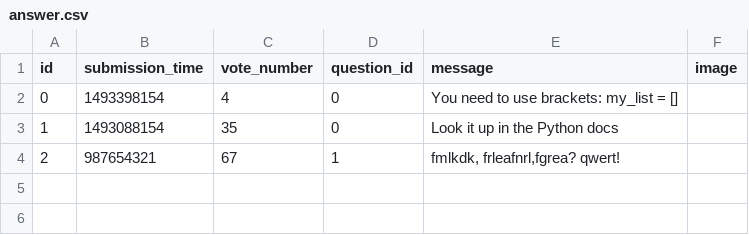
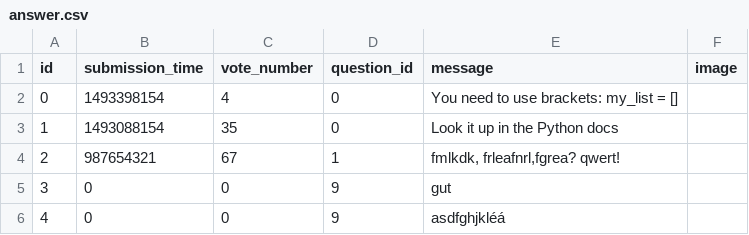
Before and after one commit to noemiboroka/AskMate, a CSV file: AskMate/ask-mate-python-master/sample_data/answer.csv, drawn as a sheet; the diff names each change by its address in the sheet, - before the commit and + after, or states it on an @@ line.

Commit message:
Add new answer function implemented

```diff
--- a/AskMate/ask-mate-python-master/sample_data/answer.csv
+++ b/AskMate/ask-mate-python-master/sample_data/answer.csv
+row 5: 3 | 0 | 0 | 9 | gut
+row 6: 4 | 0 | 0 | 9 | asdfghjkléá
```
Also changed, not shown: AskMate/ask-mate-python-master/sample_data/question.csv, 1 other file.
